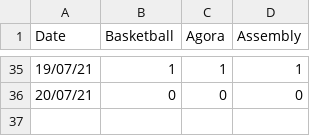
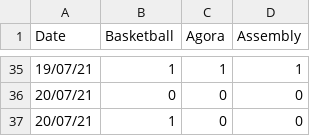
Before and after one commit to jjmunso/weatha-bot, a CSV file: data/usability.csv, drawn as a sheet; only a part is shown, gaps mark what is left out.

```diff
--- a/data/usability.csv
+++ b/data/usability.csv
@@ -36 +36,2 @@ Date,Basketball,Agora,Assembly
 20/07/21,0,0,0
+20/07/21,1,0,0
```
Also changed, not shown: 10 other files.
